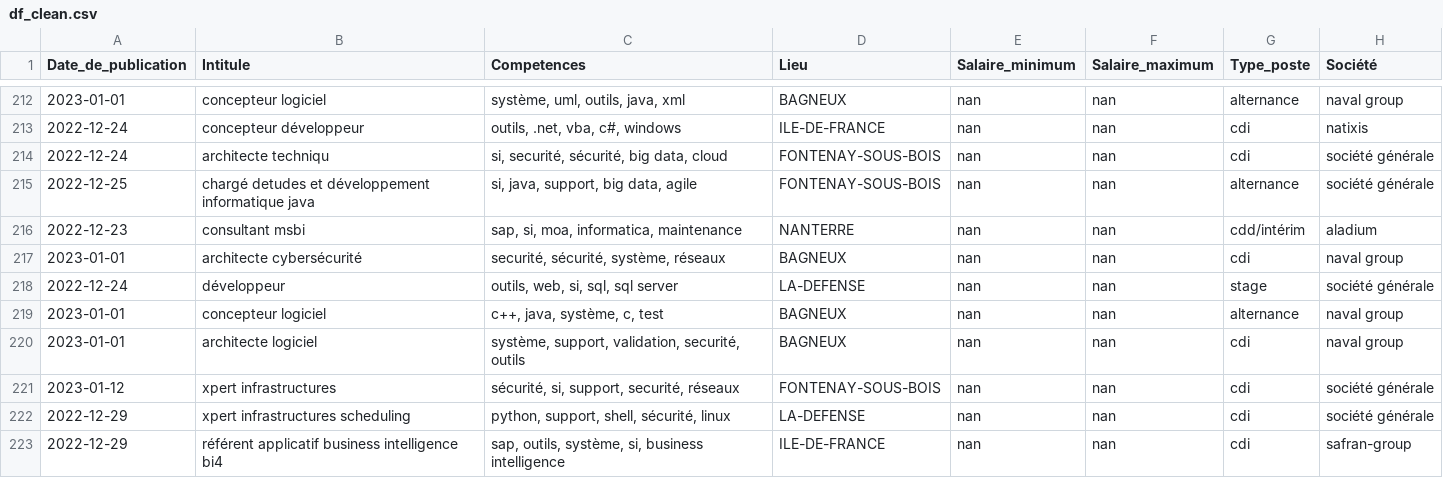
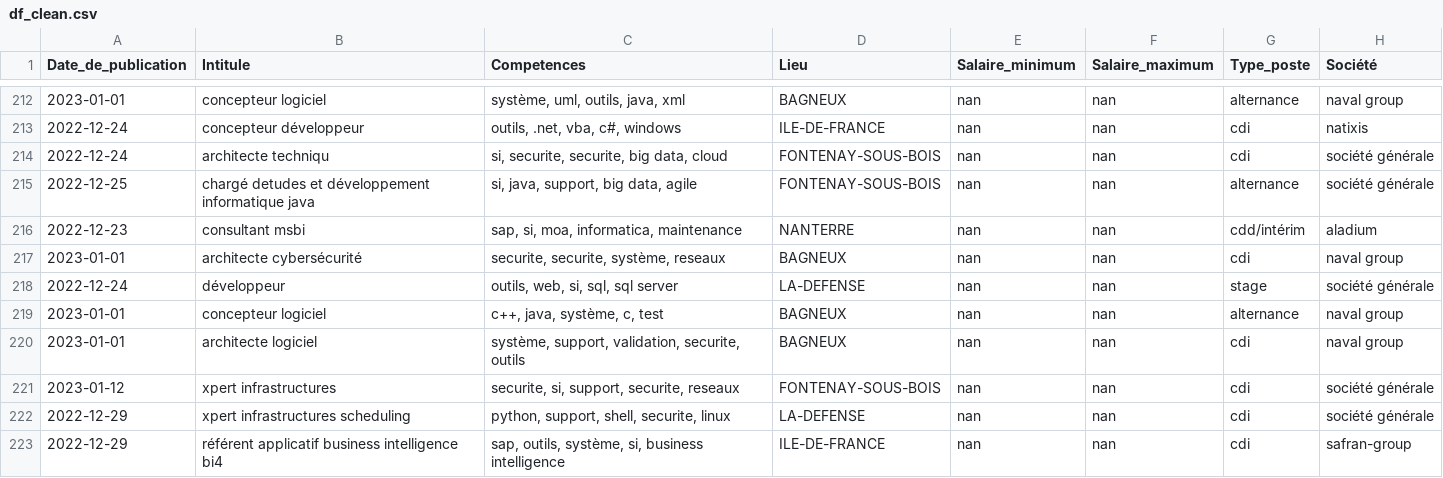
Before and after one commit to SylvineDurand/Projet-emploi-IA-Cl-mentine-Matthieu-Sylvine, a CSV file: df_clean.csv, drawn as a sheet; only a part is shown, gaps mark what is left out; the diff covers the shown part only.

```diff
--- a/df_clean.csv
+++ b/df_clean.csv
@@ -215,11 +215,11 @@ Date_de_publication,Intitule,Competences,Lieu,Salaire_minimum,Salaire_maximum,Ty
 2022-12-24,concepteur développeur,"outils, .net, vba, c#, windows",ILE-DE-FRANCE,nan,nan,cdi,natixis
-2022-12-24,architecte techniqu,"si, securité, sécurité, big data, cloud",FONTENAY-SOUS-BOIS,nan,nan,cdi,société générale
+2022-12-24,architecte techniqu,"si, securite, securite, big data, cloud",FONTENAY-SOUS-BOIS,nan,nan,cdi,société générale
 2022-12-25,chargé detudes et développement informatique java,"si, java, support, big data, agile",FONTENAY-SOUS-BOIS,nan,nan,alternance,société générale
 2022-12-23,consultant msbi,"sap, si, moa, informatica, maintenance",NANTERRE,nan,nan,cdd/intérim,aladium
-2023-01-01,architecte cybersécurité,"securité, sécurité, système, réseaux",BAGNEUX,nan,nan,cdi,naval group
+2023-01-01,architecte cybersécurité,"securite, securite, système, reseaux",BAGNEUX,nan,nan,cdi,naval group
 2022-12-24,développeur,"outils, web, si, sql, sql server",LA-DEFENSE,nan,nan,stage,société générale
 2023-01-01,concepteur logiciel,"c++, java, système, c, test",BAGNEUX,nan,nan,alternance,naval group
-2023-01-01,architecte logiciel,"système, support, validation, securité, outils",BAGNEUX,nan,nan,cdi,naval group
-2023-01-12,xpert infrastructures,"sécurité, si, support, securité, réseaux",FONTENAY-SOUS-BOIS,nan,nan,cdi,société générale
-2022-12-29,xpert infrastructures scheduling,"python, support, shell, sécurité, linux",LA-DEFENSE,nan,nan,cdi,société générale
+2023-01-01,architecte logiciel,"système, support, validation, securite, outils",BAGNEUX,nan,nan,cdi,naval group
+2023-01-12,xpert infrastructures,"securite, si, support, securite, reseaux",FONTENAY-SOUS-BOIS,nan,nan,cdi,société générale
+2022-12-29,xpert infrastructures scheduling,"python, support, shell, securite, linux",LA-DEFENSE,nan,nan,cdi,société générale
 2022-12-29,référent applicatif business intelligence bi4,"sap, outils, système, si, business intelligence",ILE-DE-FRANCE,nan,nan,cdi,safran-group
```
Also changed, not shown: 63 edited cells elsewhere in this file, df_cresults.csv, df_salaire_moyen.csv, 2 other files.
